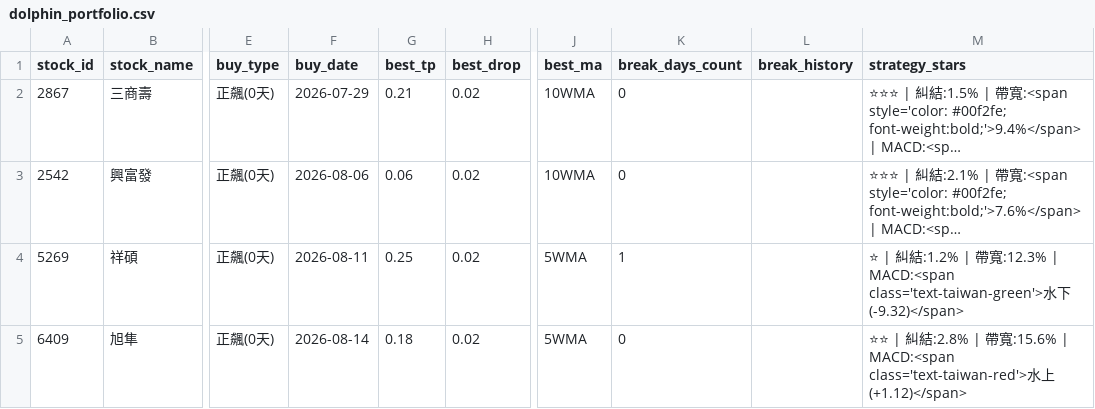
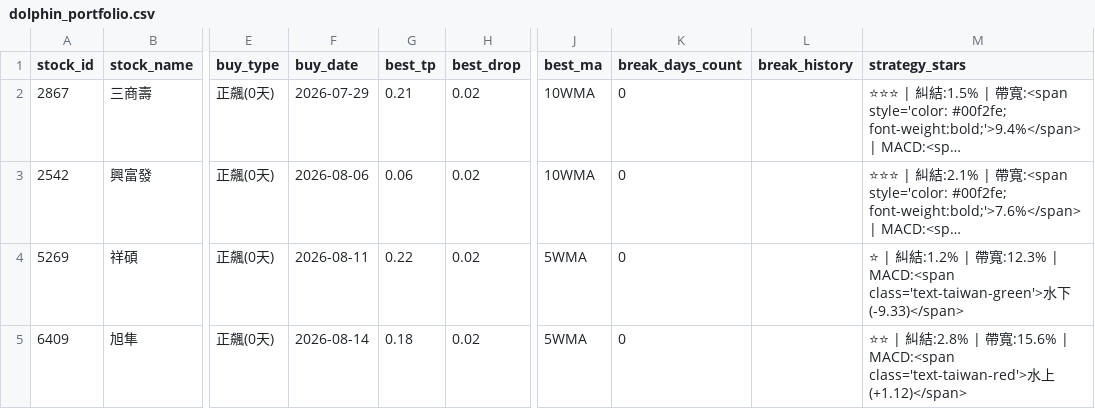
Before and after one commit to chunyulaie/my-dolphin-radar, a CSV file: dolphin_portfolio.csv, drawn as a sheet; only a part is shown, gaps mark what is left out; long unchanged cells end in …; the diff names each change by its address in the sheet, - before the commit and + after, or states it on an @@ line.

```diff
--- a/dolphin_portfolio.csv
+++ b/dolphin_portfolio.csv
-G4 (best_tp): 0.25
+G4 (best_tp): 0.22
-K4 (break_days_count): 1
+K4 (break_days_count): 0
-M4 (strategy_stars): …水下(-9.32)</span>
+M4 (strategy_stars): …水下(-9.33)</span>
```
Also changed, not shown: dolphin_optimizer_details.csv, 2 other files.
